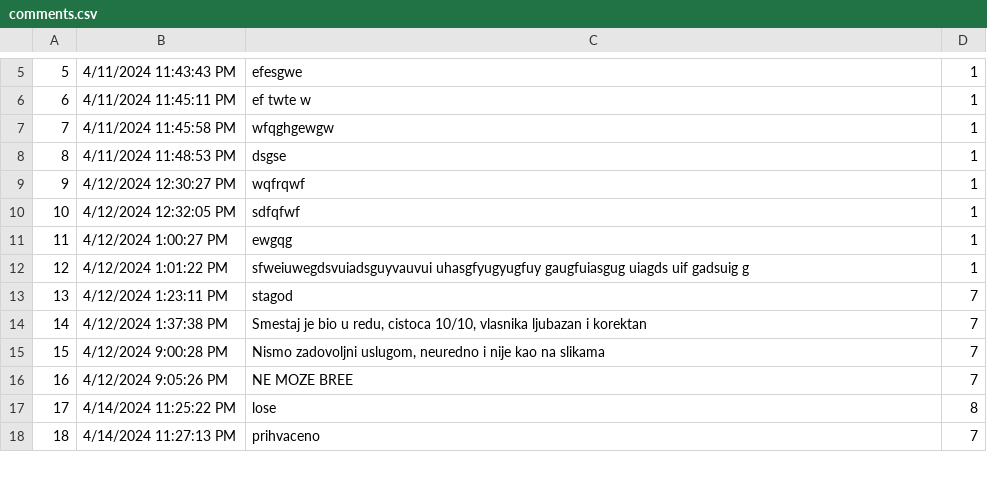
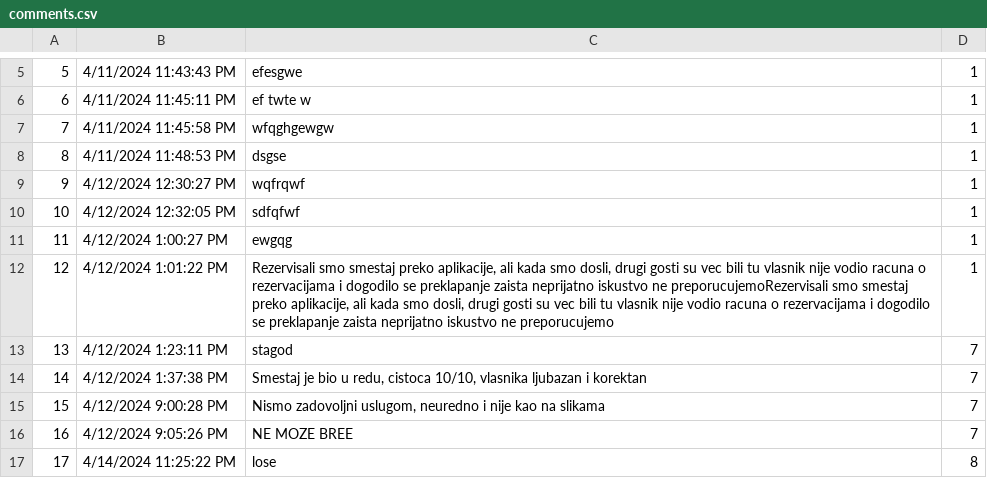
Before and after one commit to VeljkoW/Tourism-Accommodation-Management-App, a CSV file: Resources/Data/comments.csv, drawn as a sheet; only a part is shown, gaps mark what is left out; the shorter side is filled out with more unchanged rows.

```diff
--- a/Resources/Data/comments.csv
+++ b/Resources/Data/comments.csv
@@ -11,3 +11,3 @@
 11|4/12/2024 1:00:27 PM|ewgqg|1
-12|4/12/2024 1:01:22 PM|sfweiuwegdsvuiadsguyvauvui uhasgfyugyugfuy gaugfuiasgug uiagds uif gadsuig g|1
+12|4/12/2024 1:01:22 PM|Rezervisali smo smestaj preko aplikacije, ali kada smo dosli, drugi gosti su vec bili tu vlasnik nije vodio racuna o rezervacijama i dogodilo se preklapanje zaista neprijatno iskustvo ne preporucujemoRezervisali smo smestaj preko aplikacije, ali kada smo dosli, drugi gosti su vec bili tu vlasnik nije vodio racuna o rezervacijama i dogodilo se preklapanje zaista neprijatno iskustvo ne preporucujemo|1
 13|4/12/2024 1:23:11 PM|stagod|7
```
Also changed, not shown: Resources/Data/accommodations.csv, Resources/Data/images.csv, 42 other files.
